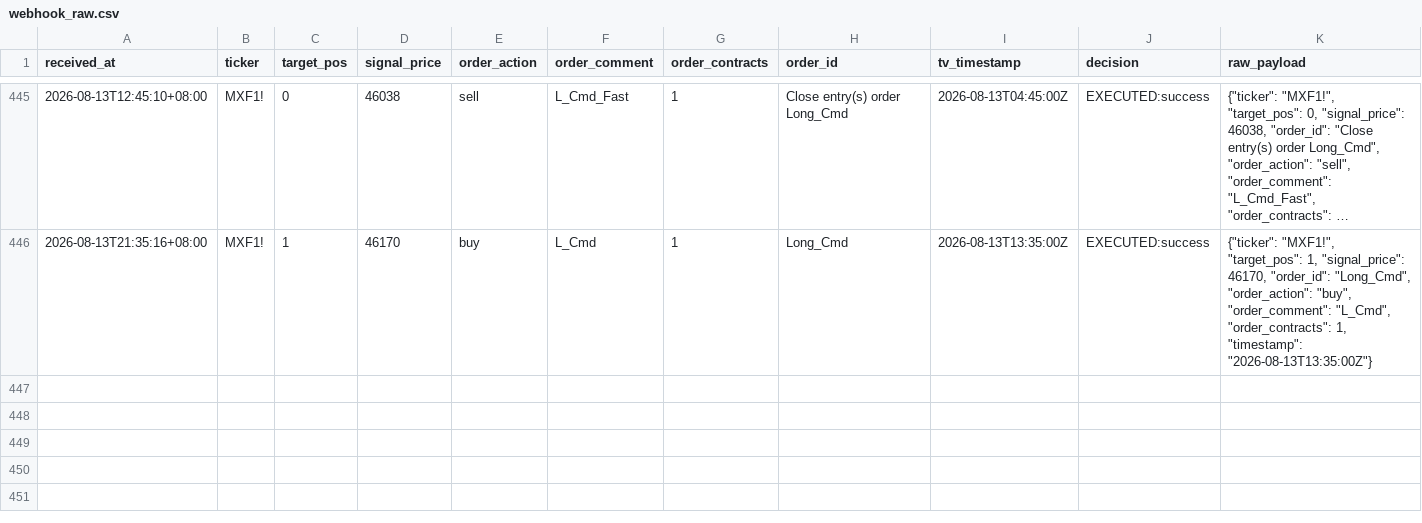
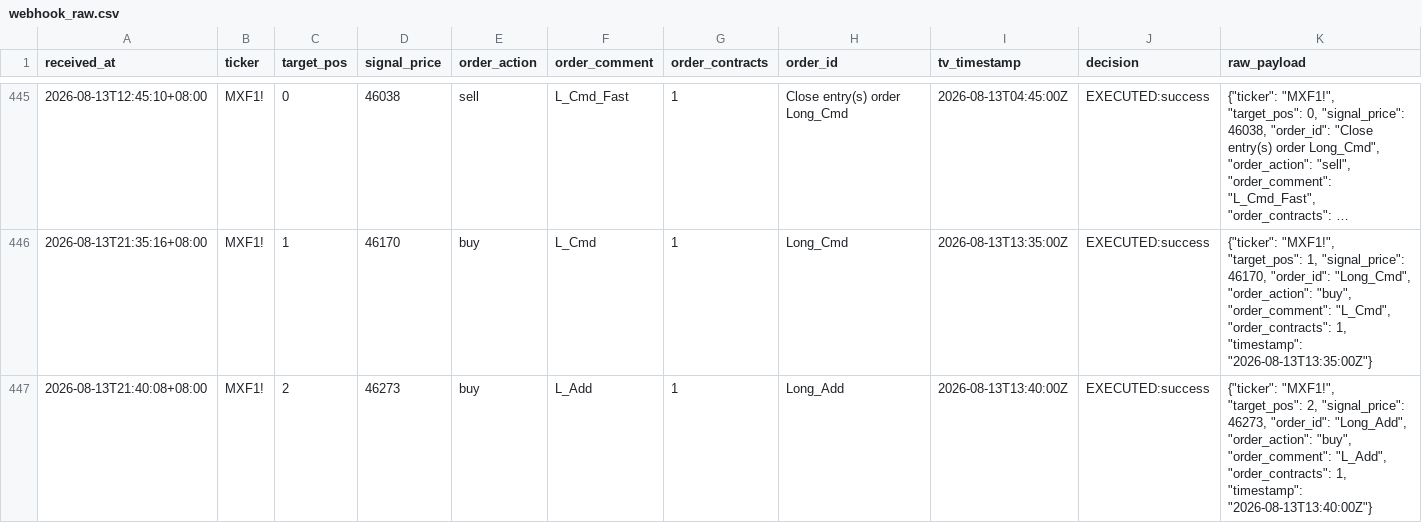
Before and after one commit to KevinYang515/trading-dashboard, a CSV file: logs/webhook_raw.csv, drawn as a sheet; only a part is shown, gaps mark what is left out; long unchanged cells end in ….

```diff
--- a/logs/webhook_raw.csv
+++ b/logs/webhook_raw.csv
@@ -446 +446,2 @@
 2026-08-13T21:35:16+08:00,MXF1!,1,46170,buy,L_Cmd,1,Long_Cmd,2026-08-13T13:35:00Z,EXECUTED:success,"{""ticker"": ""MXF1!"", ""target_pos"": 1, ""signal_price"": 46170, ""order_id"": ""Long_Cmd"", ""order_action"": ""buy"", ""order_comment"": ""L_Cmd"", ""order_contracts"": 1, ""timestamp"": ""2026-08-13T13:35:00Z""}"
+2026-08-13T21:40:08+08:00,MXF1!,2,46273,buy,L_Add,1,Long_Add,2026-08-13T13:40:00Z,EXECUTED:success,"{""ticker"": ""MXF1!"", ""target_pos"": 2, ""signal_price"": 46273, ""order_id"": ""Long_Add"", ""order_action"": ""buy"", ""order_comment"": ""L_Add"", ""order_contracts"": 1, ""timestamp"": ""2026-08-13T13:40:00Z""}"
```
Also changed, not shown: logs/trade_records.csv.
